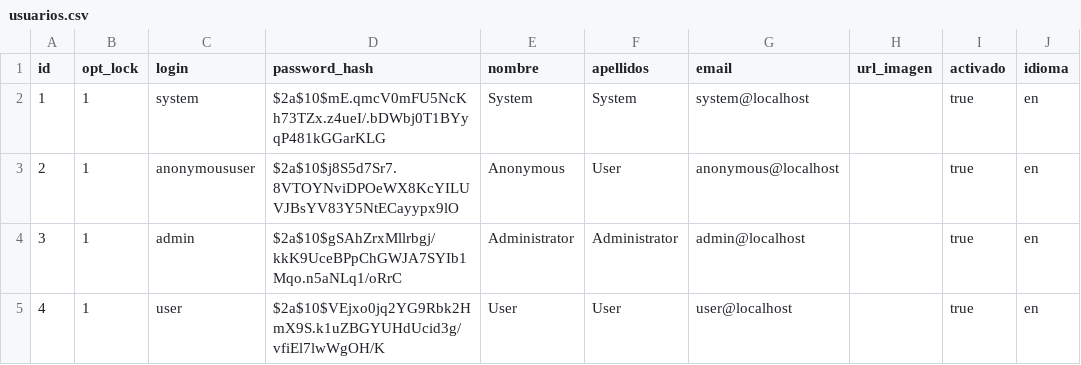
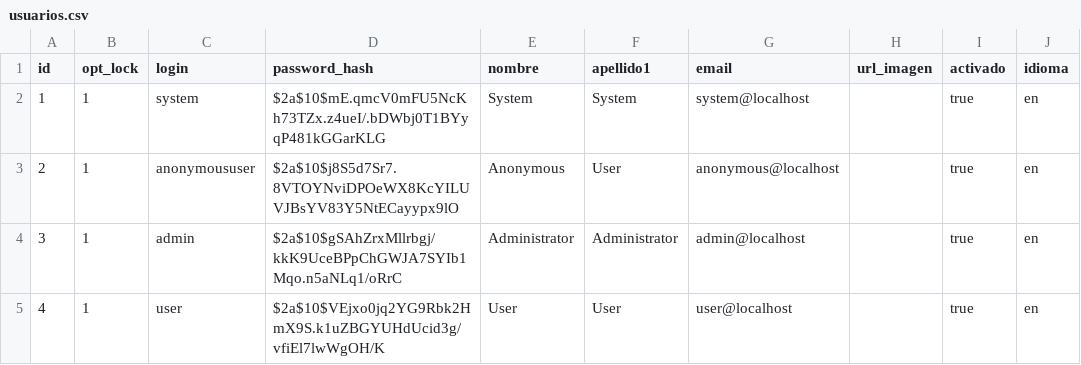
Before and after one commit to eDatos/coetl, a CSV file: src/main/resources/config/liquibase/usuarios.csv, drawn as a sheet; only a part is shown; the diff names each change by its address in the sheet, - before the commit and + after, or states it on an @@ line.

Commit message:
SECRETARIA-41 - Obtener los datos del usuario desde el LDAP
- Separado campo apellidos en apellido1 y apellido2

```diff
--- a/src/main/resources/config/liquibase/usuarios.csv
+++ b/src/main/resources/config/liquibase/usuarios.csv
-F1: apellidos
+F1: apellido1
```
Also changed, not shown: 10 other files.
